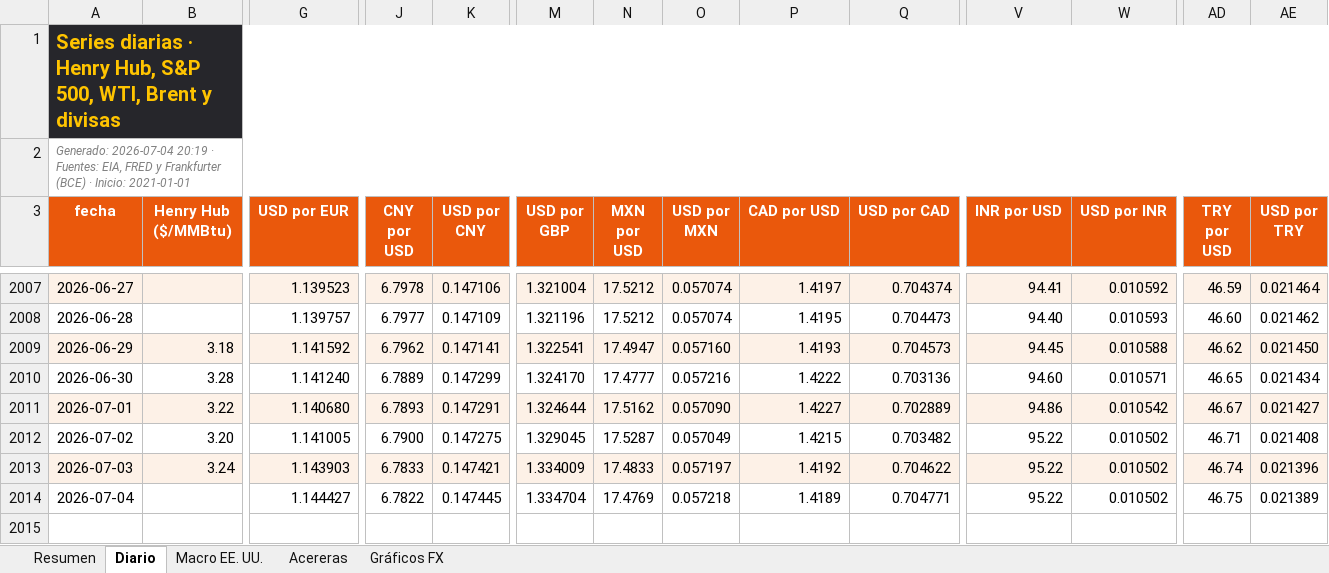
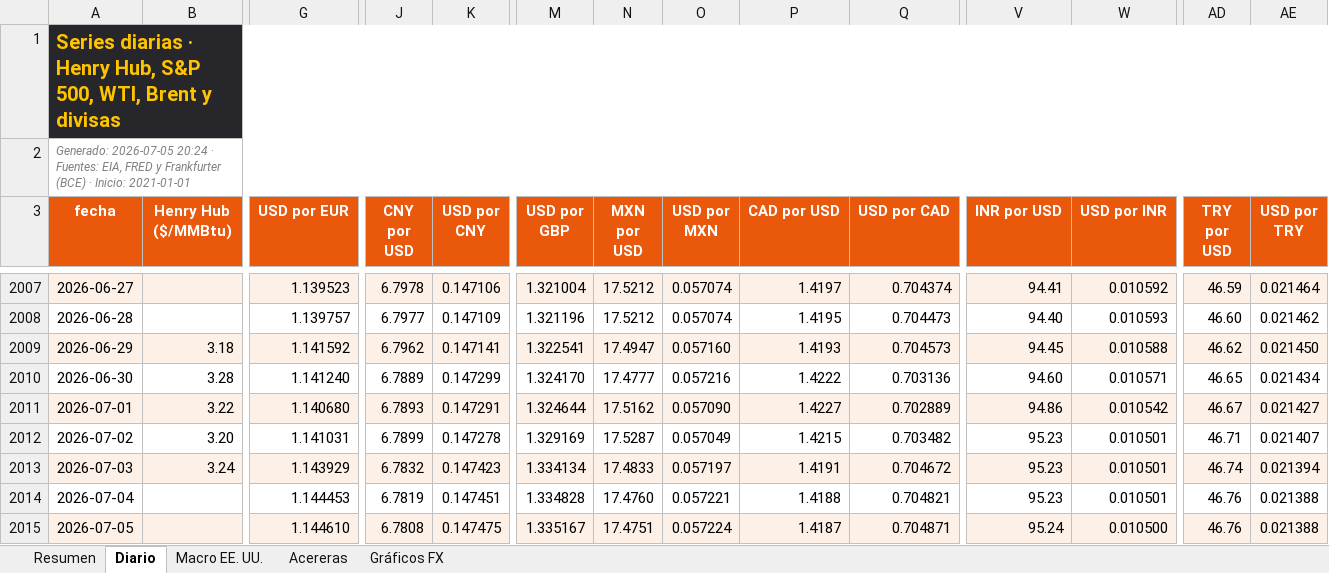
Before and after one commit to benjany2011-sys/Indicators, an Excel workbook: resultados/mercados_reciente.xlsx, sheet Diario, drawn as a sheet; only a part is shown, gaps mark what is left out; values as stored, in another font and other column widths than the file's, no borders; charts and pictures not drawn; rows hold the shown columns only; the diff names each change by its address in the sheet, - before the commit and + after, or states it on an @@ line.

```diff
--- a/resultados/mercados_reciente.xlsx (sheet Diario)
+++ b/resultados/mercados_reciente.xlsx (sheet Diario)
-A2 (fecha): Generado: 2026-07-04 20:19 · Fuentes:…
+A2 (fecha): Generado: 2026-07-05 20:24 · Fuentes:…
-G2012 (USD por EUR): 1.141005
+G2012 (USD por EUR): 1.141031
-J2012 (CNY por USD): 6.7900
+J2012 (CNY por USD): 6.7899
-K2012 (USD por CNY): 0.147275
+K2012 (USD por CNY): 0.147278
-M2012 (USD por GBP): 1.329045
+M2012 (USD por GBP): 1.329169
-V2012:V2014 (INR por USD): 95.22
+V2012:V2014 (INR por USD): 95.23
-W2012:W2014 (USD por INR): 0.010502
+W2012:W2014 (USD por INR): 0.010501
-AE2012 (USD por TRY): 0.021408
+AE2012 (USD por TRY): 0.021407
-G2013 (USD por EUR): 1.143903
+G2013 (USD por EUR): 1.143929
-J2013 (CNY por USD): 6.7833
+J2013 (CNY por USD): 6.7832
-K2013 (USD por CNY): 0.147421
+K2013 (USD por CNY): 0.147423
-M2013 (USD por GBP): 1.334009
+M2013 (USD por GBP): 1.334134
-P2013 (CAD por USD): 1.4192
+P2013 (CAD por USD): 1.4191
-Q2013 (USD por CAD): 0.704622
+Q2013 (USD por CAD): 0.704672
-AE2013 (USD por TRY): 0.021396
+AE2013 (USD por TRY): 0.021394
-G2014 (USD por EUR): 1.144427
+G2014 (USD por EUR): 1.144453
-J2014 (CNY por USD): 6.7822
+J2014 (CNY por USD): 6.7819
-K2014 (USD por CNY): 0.147445
+K2014 (USD por CNY): 0.147451
-M2014 (USD por GBP): 1.334704
+M2014 (USD por GBP): 1.334828
-N2014 (MXN por USD): 17.4769
+N2014 (MXN por USD): 17.4760
-O2014 (USD por MXN): 0.057218
+O2014 (USD por MXN): 0.057221
-P2014 (CAD por USD): 1.4189
+P2014 (CAD por USD): 1.4188
-Q2014 (USD por CAD): 0.704771
+Q2014 (USD por CAD): 0.704821
-AD2014 (TRY por USD): 46.75
+AD2014 (TRY por USD): 46.76
-AE2014 (USD por TRY): 0.021389
+AE2014 (USD por TRY): 0.021388
+row 2015: 2026-07-05 |  | 1.144610 | 6.7808 | 0.147475 | 1.335167 | 17.4751 | 0.057224 | 1.4187 | 0.704871 | 95.24 | 0.010500 | 46.76 | 0.021388
```
Also changed, not shown: sheet Resumen, sheet Acereras, sheet Macro EE. UU., charts or pictures, 5 other files.
